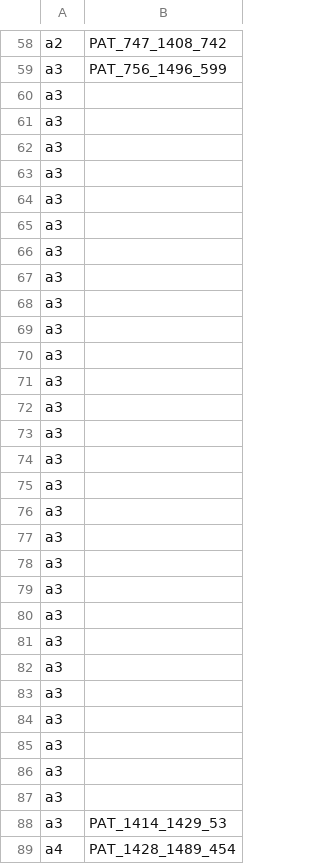
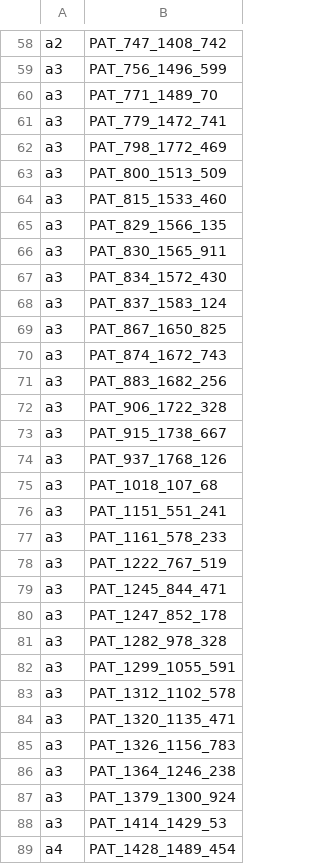
Before and after one commit to s0hrbeck/projectspring2024, a CSV file: groupotters_imageids.csv, drawn as a sheet; only a part is shown, gaps mark what is left out.

Commit message:
Adding photo/lesion IDs for a3 in groupotters_imageids.csv

```diff
--- a/groupotters_imageids.csv
+++ b/groupotters_imageids.csv
@@ -59,30 +59,30 @@ a2;PAT_747_1408_742
 a3;PAT_756_1496_599
-a3;
-a3;
-a3;
-a3;
-a3;
-a3;
-a3;
-a3;
-a3;
-a3;
-a3;
-a3;
-a3;
-a3;
-a3;
-a3;
-a3;
-a3;
-a3;
-a3;
-a3;
-a3;
-a3;
-a3;
-a3;
-a3;
-a3;
-a3;
+a3;PAT_771_1489_70
+a3;PAT_779_1472_741
+a3;PAT_798_1772_469
+a3;PAT_800_1513_509
+a3;PAT_815_1533_460
+a3;PAT_829_1566_135
+a3;PAT_830_1565_911
+a3;PAT_834_1572_430
+a3;PAT_837_1583_124
+a3;PAT_867_1650_825
+a3;PAT_874_1672_743
+a3;PAT_883_1682_256
+a3;PAT_906_1722_328
+a3;PAT_915_1738_667
+a3;PAT_937_1768_126
+a3;PAT_1018_107_68
+a3;PAT_1151_551_241
+a3;PAT_1161_578_233
+a3;PAT_1222_767_519
+a3;PAT_1245_844_471
+a3;PAT_1247_852_178
+a3;PAT_1282_978_328
+a3;PAT_1299_1055_591
+a3;PAT_1312_1102_578
+a3;PAT_1320_1135_471
+a3;PAT_1326_1156_783
+a3;PAT_1364_1246_238
+a3;PAT_1379_1300_924
 a3;PAT_1414_1429_53
```
